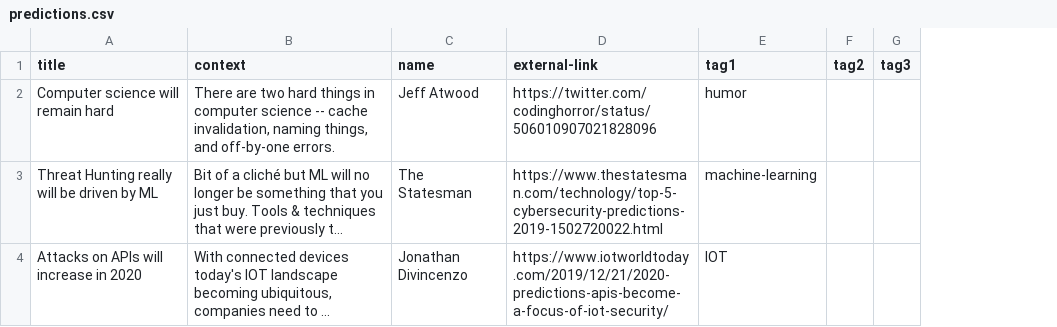
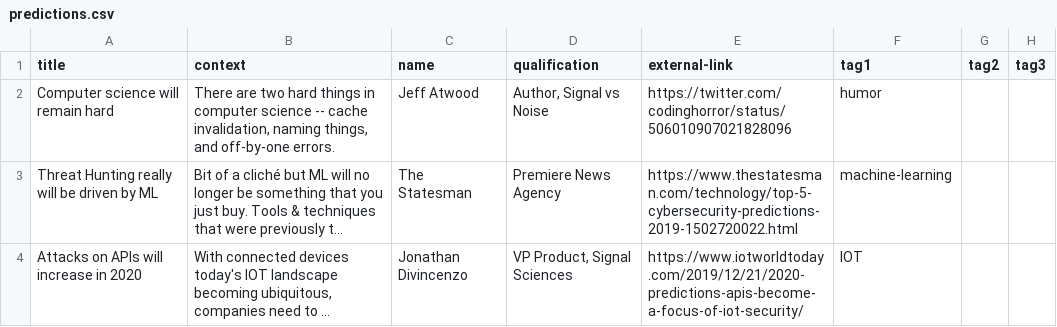
Before and after one commit to cyberdefendersprogram/www-homepage, a CSV file: _data/predictions.csv, drawn as a sheet; long unchanged cells end in …; the diff names each change by its address in the sheet, - before the commit and + after, or states it on an @@ line.

```diff
--- a/_data/predictions.csv
+++ b/_data/predictions.csv
+column D (qualification), rows 2-4: Author, Signal vs Noise | Premiere News Agency | VP Product, Signal Sciences
```
Also changed, not shown: 3 other files.
